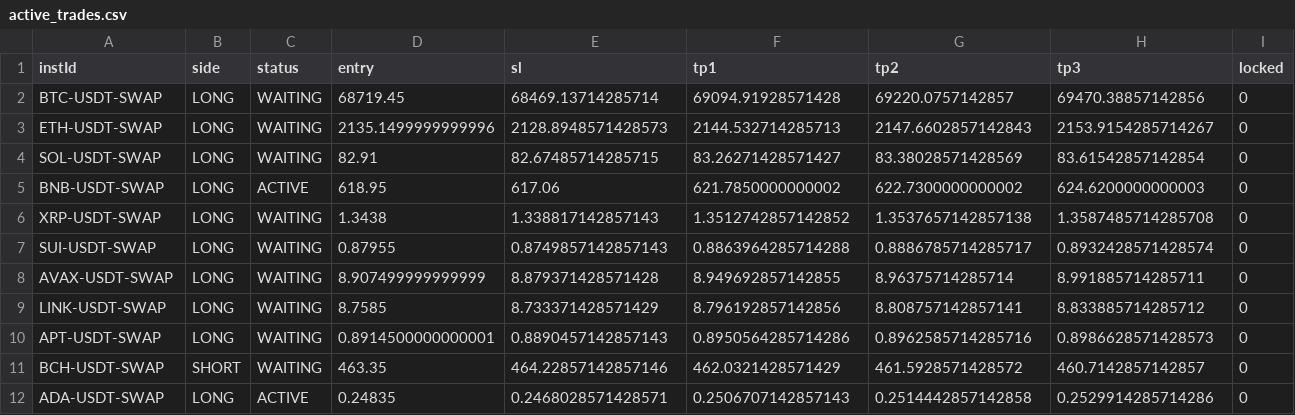
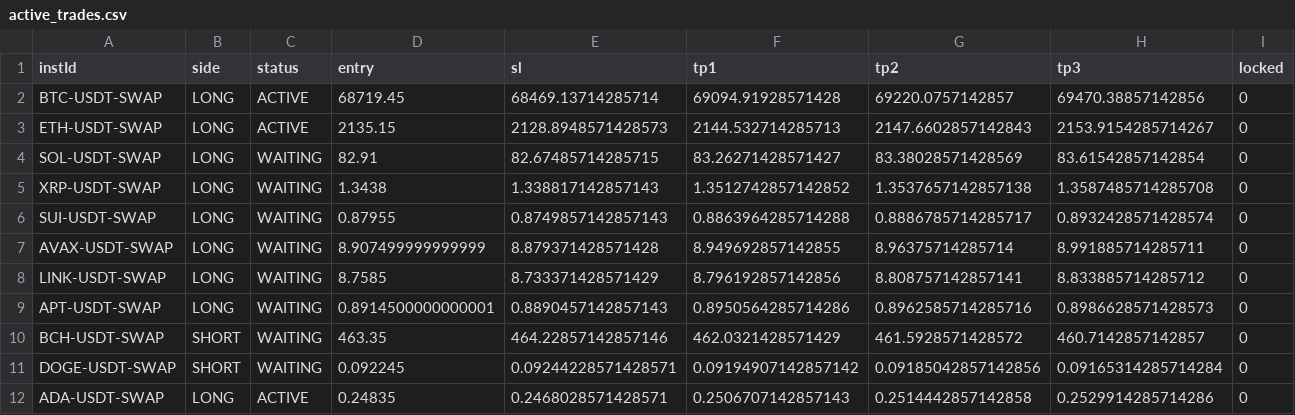
Before and after one commit to NickWu97/alpha-oracle-bot, a CSV file: active_trades.csv, drawn as a sheet.

```diff
--- a/active_trades.csv
+++ b/active_trades.csv
@@ -1,6 +1,5 @@
 instId,side,status,entry,sl,tp1,tp2,tp3,locked
-BTC-USDT-SWAP,LONG,WAITING,68719.45,68469.13714285714,69094.91928571428,69220.0757142857,69470.38857142856,0
-ETH-USDT-SWAP,LONG,WAITING,2135.1499999999996,2128.8948571428573,2144.532714285713,2147.6602857142843,2153.9154285714267,0
+BTC-USDT-SWAP,LONG,ACTIVE,68719.45,68469.13714285714,69094.91928571428,69220.0757142857,69470.38857142856,0
+ETH-USDT-SWAP,LONG,ACTIVE,2135.15,2128.8948571428573,2144.532714285713,2147.6602857142843,2153.9154285714267,0
 SOL-USDT-SWAP,LONG,WAITING,82.91,82.67485714285715,83.26271428571427,83.38028571428569,83.61542857142854,0
-BNB-USDT-SWAP,LONG,ACTIVE,618.95,617.06,621.7850000000002,622.7300000000002,624.6200000000003,0
 XRP-USDT-SWAP,LONG,WAITING,1.3438,1.338817142857143,1.3512742857142852,1.3537657142857138,1.3587485714285708,0
@@ -11,2 +10,3 @@ APT-USDT-SWAP,LONG,WAITING,0.8914500000000001,0.8890457142857143,0.8950564285714
 BCH-USDT-SWAP,SHORT,WAITING,463.35,464.22857142857146,462.0321428571429,461.5928571428572,460.7142857142857,0
+DOGE-USDT-SWAP,SHORT,WAITING,0.092245,0.09244228571428571,0.09194907142857142,0.09185042857142856,0.09165314285714284,0
 ADA-USDT-SWAP,LONG,ACTIVE,0.24835,0.2468028571428571,0.2506707142857143,0.2514442857142858,0.2529914285714286,0
```
Also changed, not shown: daily_stats.csv.
